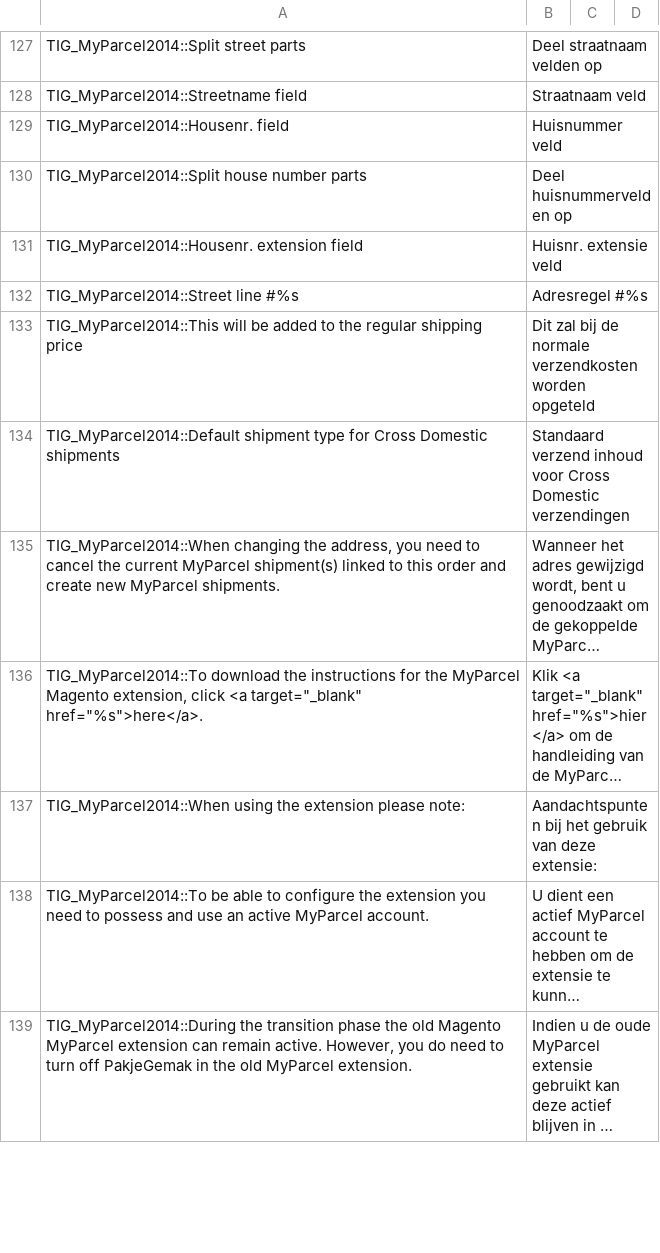
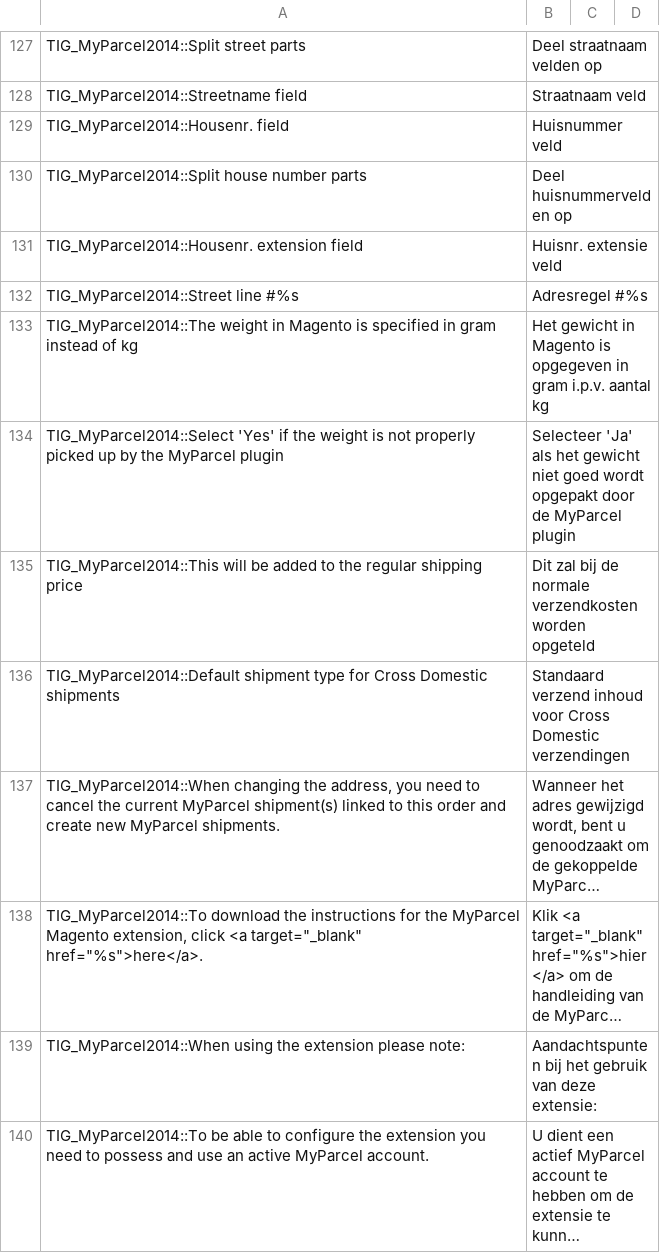
Before and after one commit to myparcelnl/magento1-End-of-life, a CSV file: app/locale/nl_NL/TIG_MyParcel2014.csv, drawn as a sheet; only a part is shown, gaps mark what is left out; the shorter side is filled out with more unchanged rows; long unchanged cells end in …; the diff names each change by its address in the sheet, - before the commit and + after, or states it on an @@ line.

Commit message:
set gram instead of kg

```diff
--- a/app/locale/nl_NL/TIG_MyParcel2014.csv
+++ b/app/locale/nl_NL/TIG_MyParcel2014.csv
+row 133: TIG_MyParcel2014::The weight in Magento is specified in gram instead of kg | Het gewicht in Magento is opgegeven in gram i.p.v. aantal kg
+row 134: TIG_MyParcel2014::Select 'Yes' if the weight is not properly picked up by the MyParcel plugin | Selecteer 'Ja' als het gewicht niet goed wordt opgepakt door de MyParcel plugin
```
Also changed, not shown: 3 other files.
